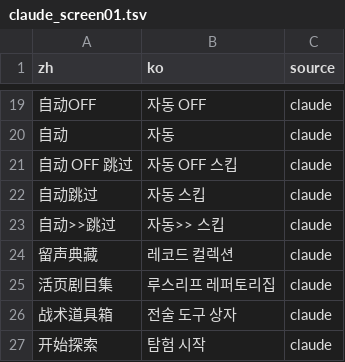
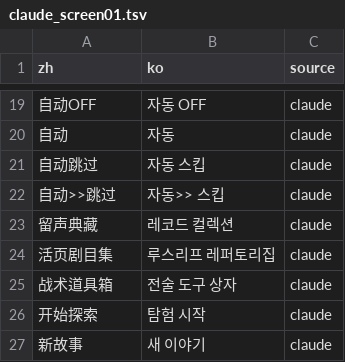
Before and after one commit to SanyangForest/arknights-kr-overlay, a TSV file: extra/claude_screen01.tsv, drawn as a sheet; only a part is shown, gaps mark what is left out; the shorter side is filled out with more unchanged rows; the diff names each change by its address in the sheet, - before the commit and + after, or states it on an @@ line.

```diff
--- a/extra/claude_screen01.tsv
+++ b/extra/claude_screen01.tsv
-row 21: 自动 OFF 跳过 | 자동 OFF 스킵 | claude
```
Also changed, not shown: extra/claude_screen04.tsv, extra/claude_screen05.tsv, 22 other files.
